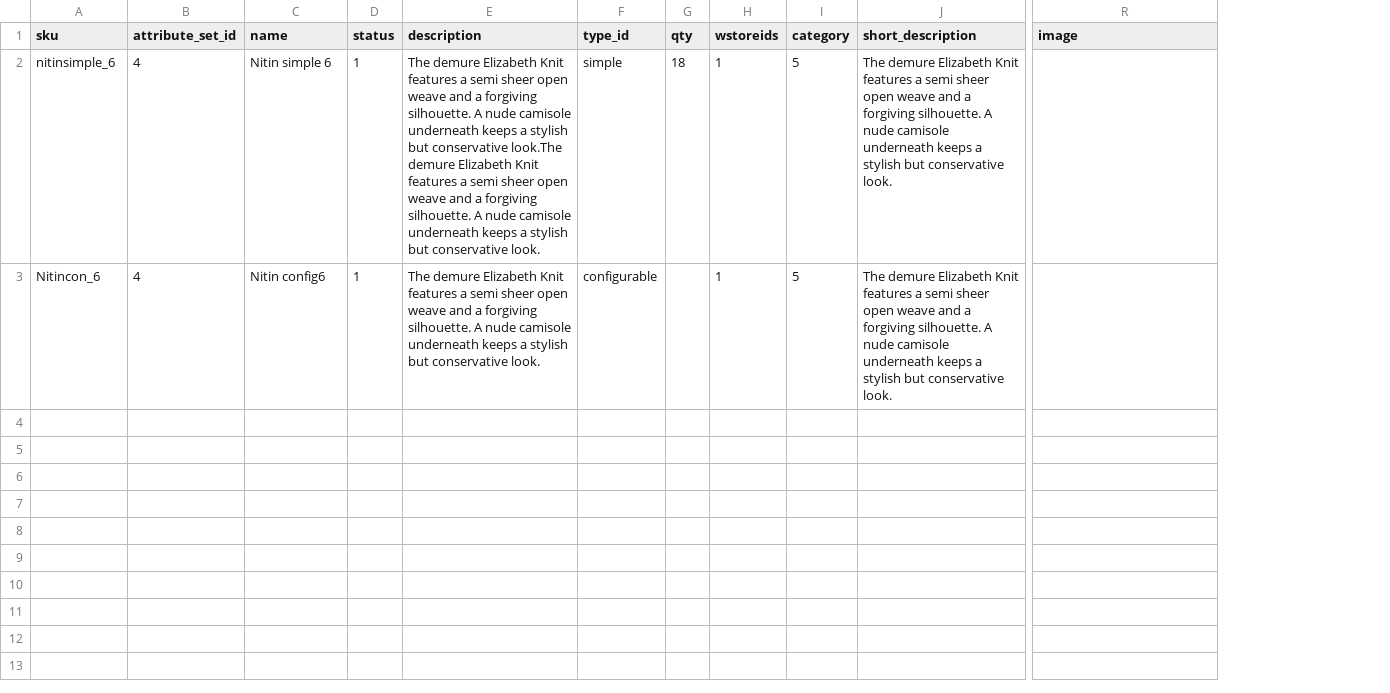
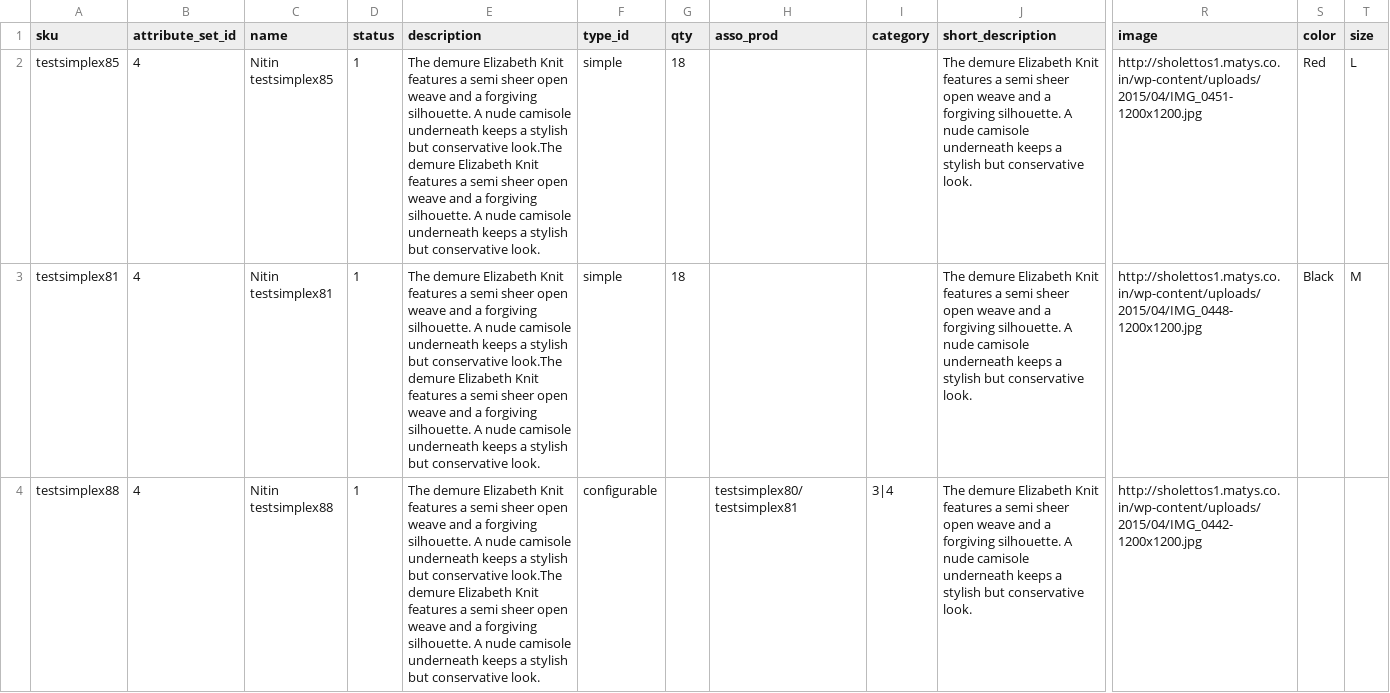
Before and after one commit to harrydi/admin, a CSV file: allproductspp.csv, drawn as a sheet; only a part is shown, gaps mark what is left out; removed rows and columns are numbered as before the commit, all else as after; rows hold the shown columns only; the diff names each change by its address in the sheet, - before the commit and + after, or states it on an @@ line.

```diff
--- a/allproductspp.csv
+++ b/allproductspp.csv
-column H (wstoreids), rows 2-3: 1 | 1
+column H (asso_prod), row 4: testsimplex80/testsimplex81
+column S (color), row 2: Red
+column T (size), row 2: L
-A2 (sku): nitinsimple_6
+A2 (sku): testsimplex85
-C2 (name): Nitin simple 6
+C2 (name): Nitin testsimplex85
-I2 (category): 5
+I2 (category): (empty)
-R2 (image): (empty)
+R2 (image): http://sholettos1.matys.co.in/wp-content/uploads/2015/04/IMG_0451-1200x1200.jpg
+row 3: testsimplex81 | 4 | Nitin testsimplex81 | 1 | The demure Elizabeth Knit features a semi sheer open weave and a forgiving silhouette. A nude camisole underneath keeps a stylish but conservative look.The demure Elizabeth Knit features a semi sheer open weave and a forgiving silhouette. A nude camisole underneath keeps a stylish but conservative look. | simple | 18 |  |  | The demure Elizabeth Knit features a semi sheer open weave and a forgiving silhouette. A nude camisole underneath keeps a stylish but conservative look. | http://sholettos1.matys.co.in/wp-content/uploads/2015/04/IMG_0448-1200x1200.jpg | Black | M
-A4 (sku): Nitincon_6
+A4 (sku): testsimplex88
-C4 (name): Nitin config6
+C4 (name): Nitin testsimplex88
-E4 (description): …but conservative look.
+E4 (description): …but conservative look.The demure Elizabeth Knit features a semi sheer open weave and a forgiving silhouette. A nude camisole underneath keeps a stylish but conservative look.
-I4 (category): 5
+I4 (category): 3|4
-R4 (image): (empty)
+R4 (image): http://sholettos1.matys.co.in/wp-content/uploads/2015/04/IMG_0442-1200x1200.jpg
```
Also changed, not shown: 1 other file.
